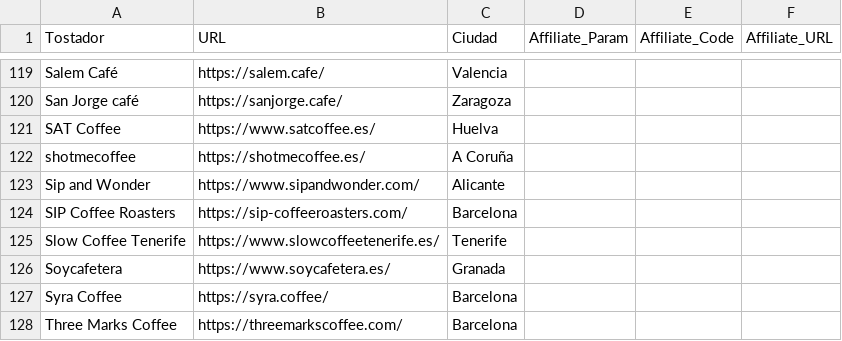
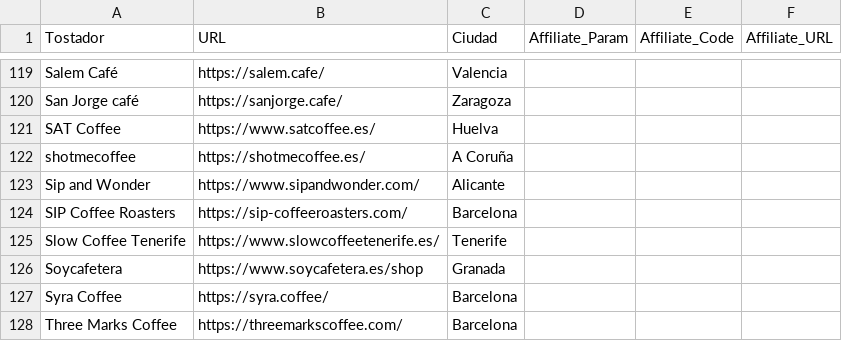
Before and after one commit to cafeteros2026/cafedeespecialidad, a CSV file: lista_tostadores.csv, drawn as a sheet; only a part is shown, gaps mark what is left out; the diff names each change by its address in the sheet, - before the commit and + after, or states it on an @@ line.

Commit message:
Update lista_tostadores.csv

```diff
--- a/lista_tostadores.csv
+++ b/lista_tostadores.csv
-B126 (URL): https://www.soycafetera.es/
+B126 (URL): https://www.soycafetera.es/shop
```
